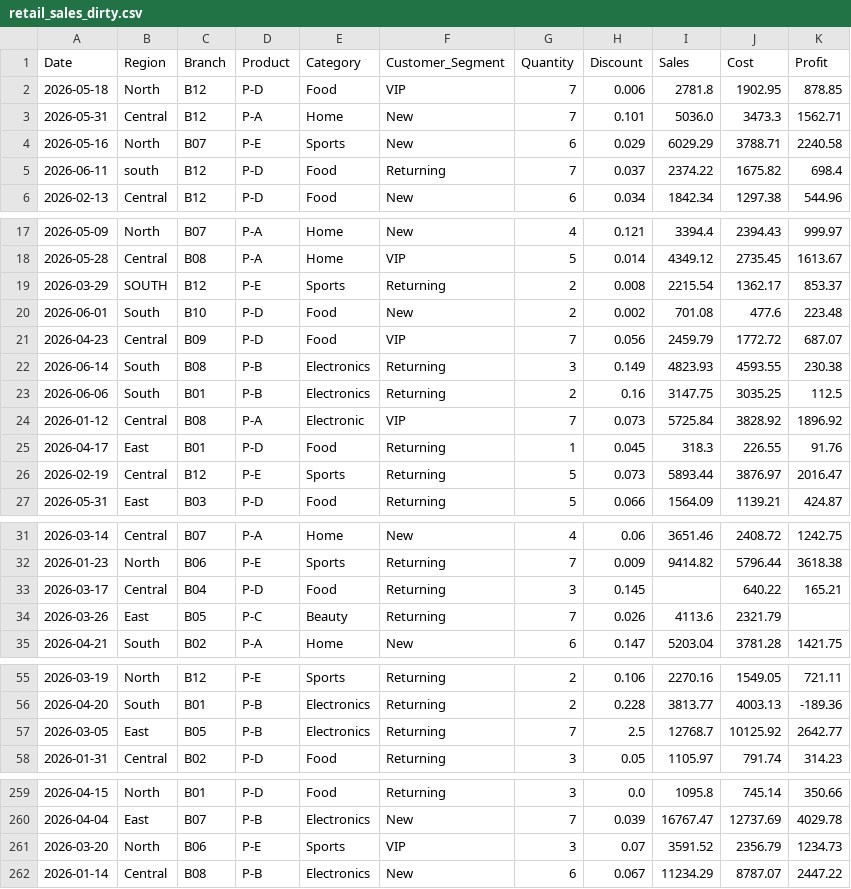
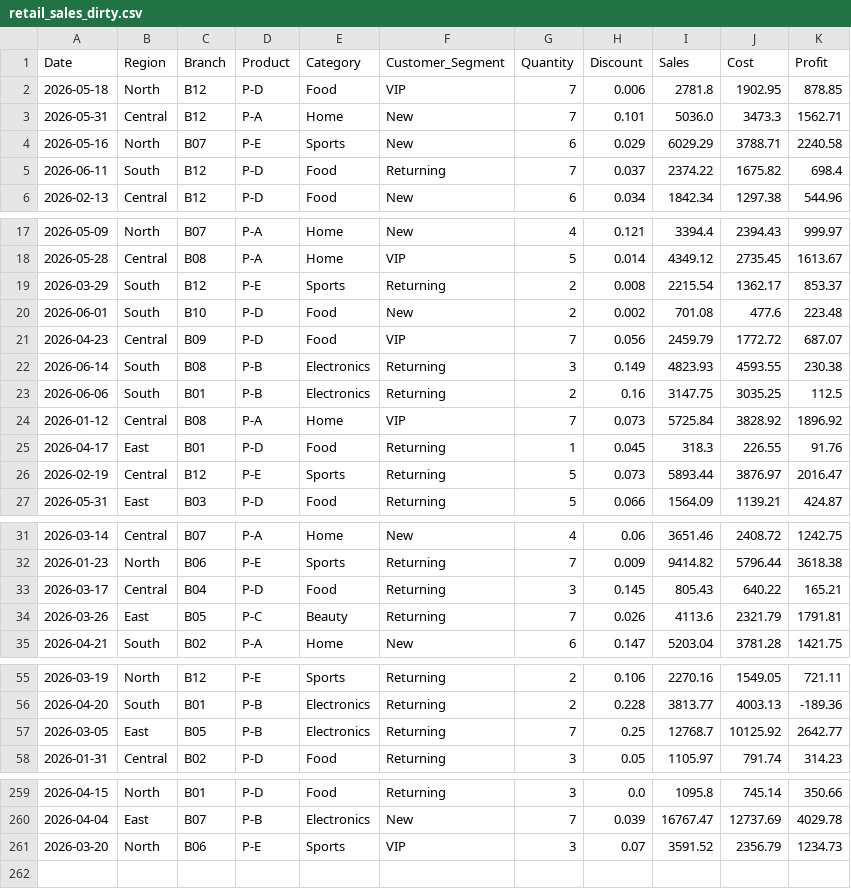
Before and after one commit to smsaramada-alt/data-analytics-workshop-sara, a CSV file: day01/case01_retail/data/retail_sales_dirty.csv, drawn as a sheet; only a part is shown, gaps mark what is left out; the diff covers the shown part only.

Commit message:
Fix casing inconsistencies and correct data entries in retail sales dataset

```diff
--- a/day01/case01_retail/data/retail_sales_dirty.csv
+++ b/day01/case01_retail/data/retail_sales_dirty.csv
@@ -4,3 +4,3 @@
 2026-05-16,North,B07,P-E,Sports,New,6,0.029,6029.29,3788.71,2240.58
-2026-06-11,south,B12,P-D,Food,Returning,7,0.037,2374.22,1675.82,698.4
+2026-06-11,South,B12,P-D,Food,Returning,7,0.037,2374.22,1675.82,698.4
 2026-02-13,Central,B12,P-D,Food,New,6,0.034,1842.34,1297.38,544.96
@@ -18,3 +18,3 @@
 2026-05-28,Central,B08,P-A,Home,VIP,5,0.014,4349.12,2735.45,1613.67
-2026-03-29, SOUTH ,B12,P-E,Sports,Returning,2,0.008,2215.54,1362.17,853.37
+2026-03-29,South,B12,P-E,Sports,Returning,2,0.008,2215.54,1362.17,853.37
 2026-06-01,South,B10,P-D,Food,New,2,0.002,701.08,477.6,223.48
@@ -23,3 +23,3 @@
 2026-06-06,South,B01,P-B,Electronics,Returning,2,0.16,3147.75,3035.25,112.5
-2026-01-12,Central,B08,P-A,Electronic,VIP,7,0.073,5725.84,3828.92,1896.92
+2026-01-12,Central,B08,P-A,Home,VIP,7,0.073,5725.84,3828.92,1896.92
 2026-04-17,East,B01,P-D,Food,Returning,1,0.045,318.3,226.55,91.76
@@ -32,4 +32,4 @@
 2026-01-23,North,B06,P-E,Sports,Returning,7,0.009,9414.82,5796.44,3618.38
-2026-03-17,Central,B04,P-D,Food,Returning,3,0.145,,640.22,165.21
-2026-03-26,East,B05,P-C,Beauty,Returning,7,0.026,4113.6,2321.79,
+2026-03-17,Central,B04,P-D,Food,Returning,3,0.145,805.43,640.22,165.21
+2026-03-26,East,B05,P-C,Beauty,Returning,7,0.026,4113.6,2321.79,1791.81
 2026-04-21,South,B02,P-A,Home,New,6,0.147,5203.04,3781.28,1421.75
@@ -56,3 +56,3 @@
 2026-04-20,South,B01,P-B,Electronics,Returning,2,0.228,3813.77,4003.13,-189.36
-2026-03-05,East,B05,P-B,Electronics,Returning,7,2.5,12768.7,10125.92,2642.77
+2026-03-05,East,B05,P-B,Electronics,Returning,7,0.25,12768.7,10125.92,2642.77
 2026-01-31,Central,B02,P-D,Food,Returning,3,0.05,1105.97,791.74,314.23
@@ -261,2 +261 @@
 2026-03-20,North,B06,P-E,Sports,VIP,3,0.07,3591.52,2356.79,1234.73
-2026-01-14,Central,B08,P-B,Electronics,New,6,0.067,11234.29,8787.07,2447.22
```
Also changed, not shown: 1 edited cell elsewhere in this file.
